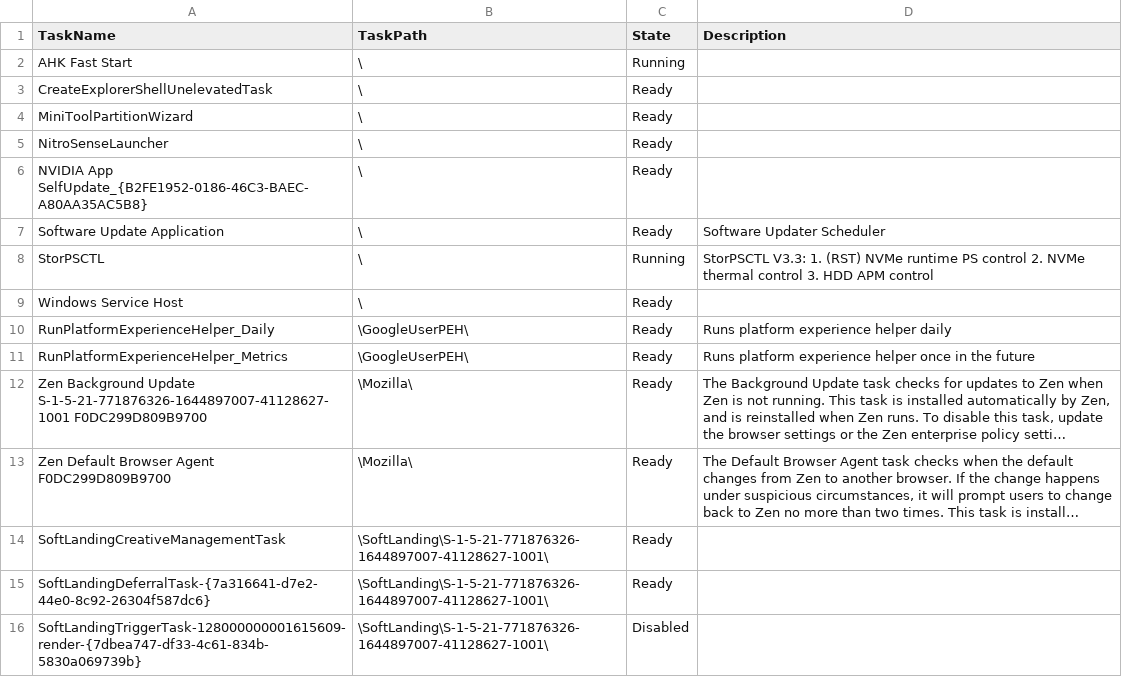
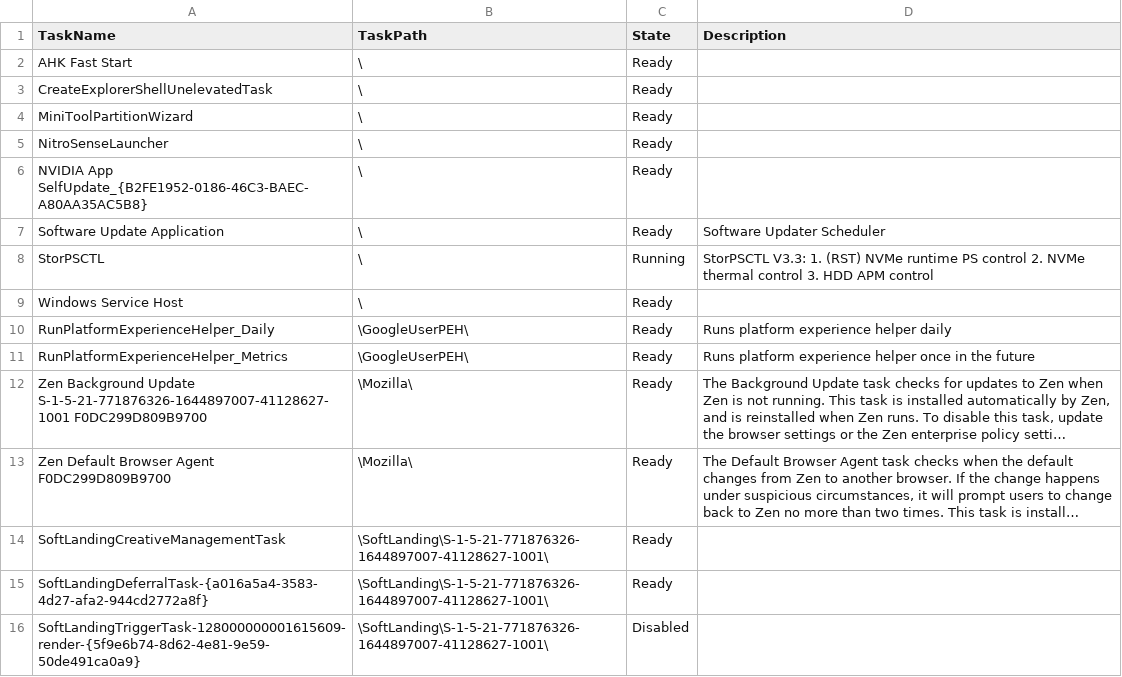
Before and after one commit to Parth412100/backup_windows, a CSV file: scheduled_tasks/user_tasks.csv, drawn as a sheet; long unchanged cells end in ….

```diff
--- a/scheduled_tasks/user_tasks.csv
+++ b/scheduled_tasks/user_tasks.csv
@@ -1,3 +1,3 @@
 "TaskName","TaskPath","State","Description"
-"AHK Fast Start","\","Running",
+"AHK Fast Start","\","Ready",
 "CreateExplorerShellUnelevatedTask","\","Ready",
@@ -14,3 +14,3 @@
 "SoftLandingCreativeManagementTask","\SoftLanding\S-1-5-21-771876326-1644897007-41128627-1001\","Ready",
-"SoftLandingDeferralTask-{7a316641-d7e2-44e0-8c92-26304f587dc6}","\SoftLanding\S-1-5-21-771876326-1644897007-41128627-1001\","Ready",
-"SoftLandingTriggerTask-128000000001615609-render-{7dbea747-df33-4c61-834b-5830a069739b}","\SoftLanding\S-1-5-21-771876326-1644897007-41128627-1001\","Disabled",
+"SoftLandingDeferralTask-{a016a5a4-3583-4d27-afa2-944cd2772a8f}","\SoftLanding\S-1-5-21-771876326-1644897007-41128627-1001\","Ready",
+"SoftLandingTriggerTask-128000000001615609-render-{5f9e6b74-8d62-4e81-9e59-50de491ca0a9}","\SoftLanding\S-1-5-21-771876326-1644897007-41128627-1001\","Disabled",
```
Also changed, not shown: configs/fonts.csv, configs/startup.csv, 17 other files.
